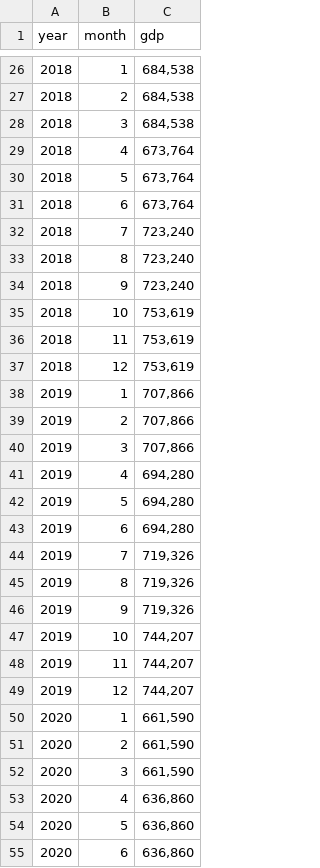
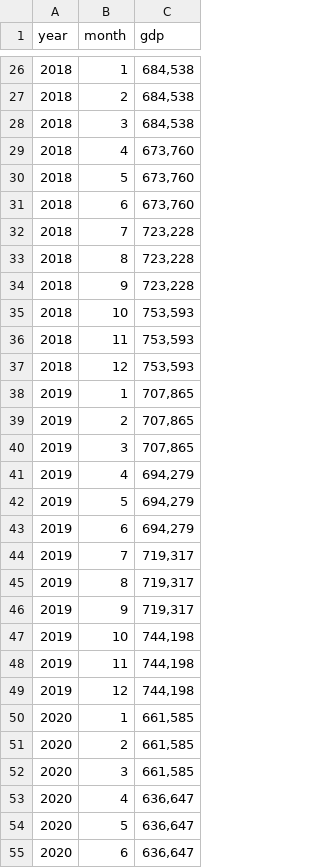
Before and after one commit to awoo424/algotrading, a CSV file: code/macroeconomic-analysis/gdp.csv, drawn as a sheet; only a part is shown, gaps mark what is left out; the diff covers the shown part only.

```diff
--- a/code/macroeconomic-analysis/gdp.csv
+++ b/code/macroeconomic-analysis/gdp.csv
@@ -28,28 +28,28 @@
 2018,3,"684,538"
-2018,4,"673,764"
-2018,5,"673,764"
-2018,6,"673,764"
-2018,7,"723,240"
-2018,8,"723,240"
-2018,9,"723,240"
-2018,10,"753,619"
-2018,11,"753,619"
-2018,12,"753,619"
-2019,1,"707,866"
-2019,2,"707,866"
-2019,3,"707,866"
-2019,4,"694,280"
-2019,5,"694,280"
-2019,6,"694,280"
-2019,7,"719,326"
-2019,8,"719,326"
-2019,9,"719,326"
-2019,10,"744,207"
-2019,11,"744,207"
-2019,12,"744,207"
-2020,1,"661,590"
-2020,2,"661,590"
-2020,3,"661,590"
-2020,4,"636,860"
-2020,5,"636,860"
-2020,6,"636,860"
+2018,4,"673,760"
+2018,5,"673,760"
+2018,6,"673,760"
+2018,7,"723,228"
+2018,8,"723,228"
+2018,9,"723,228"
+2018,10,"753,593"
+2018,11,"753,593"
+2018,12,"753,593"
+2019,1,"707,865"
+2019,2,"707,865"
+2019,3,"707,865"
+2019,4,"694,279"
+2019,5,"694,279"
+2019,6,"694,279"
+2019,7,"719,317"
+2019,8,"719,317"
+2019,9,"719,317"
+2019,10,"744,198"
+2019,11,"744,198"
+2019,12,"744,198"
+2020,1,"661,585"
+2020,2,"661,585"
+2020,3,"661,585"
+2020,4,"636,647"
+2020,5,"636,647"
+2020,6,"636,647"
```
Also changed, not shown: 6 added rows and 3 edited cells elsewhere in this file, code/macroeconomic-analysis/ccp_index.csv, code/macroeconomic-analysis/hang_seng_index.csv, 9 other files.
